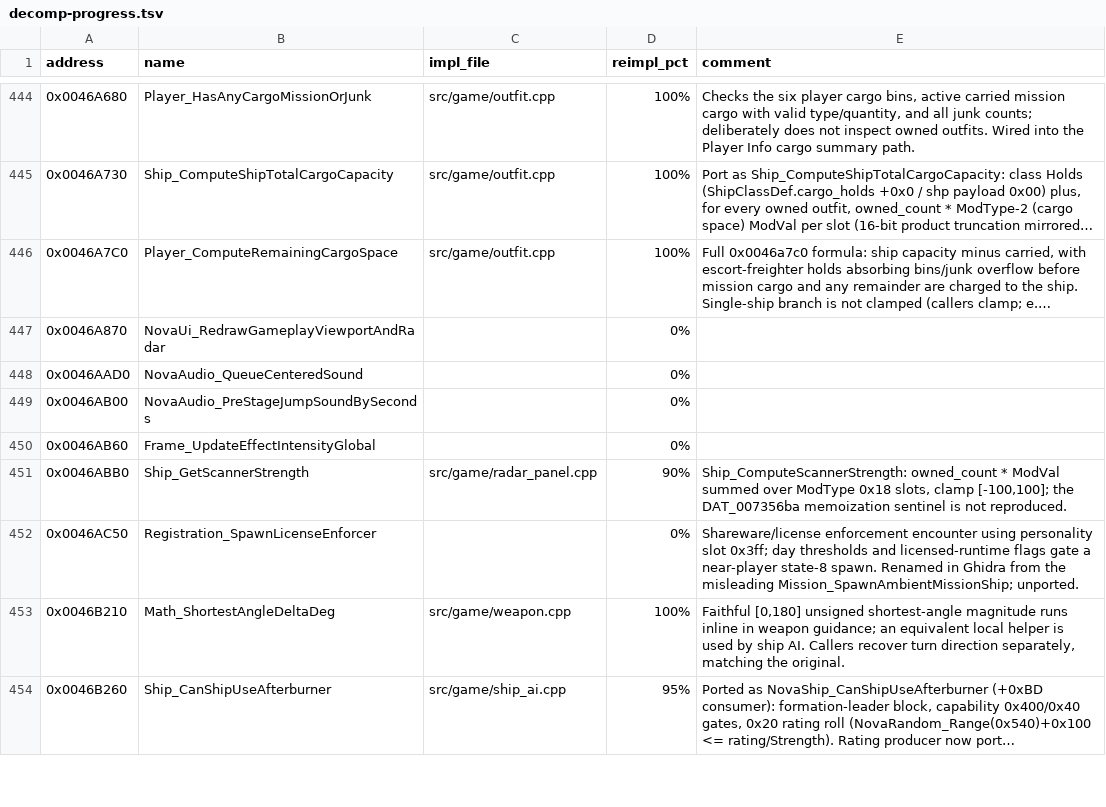
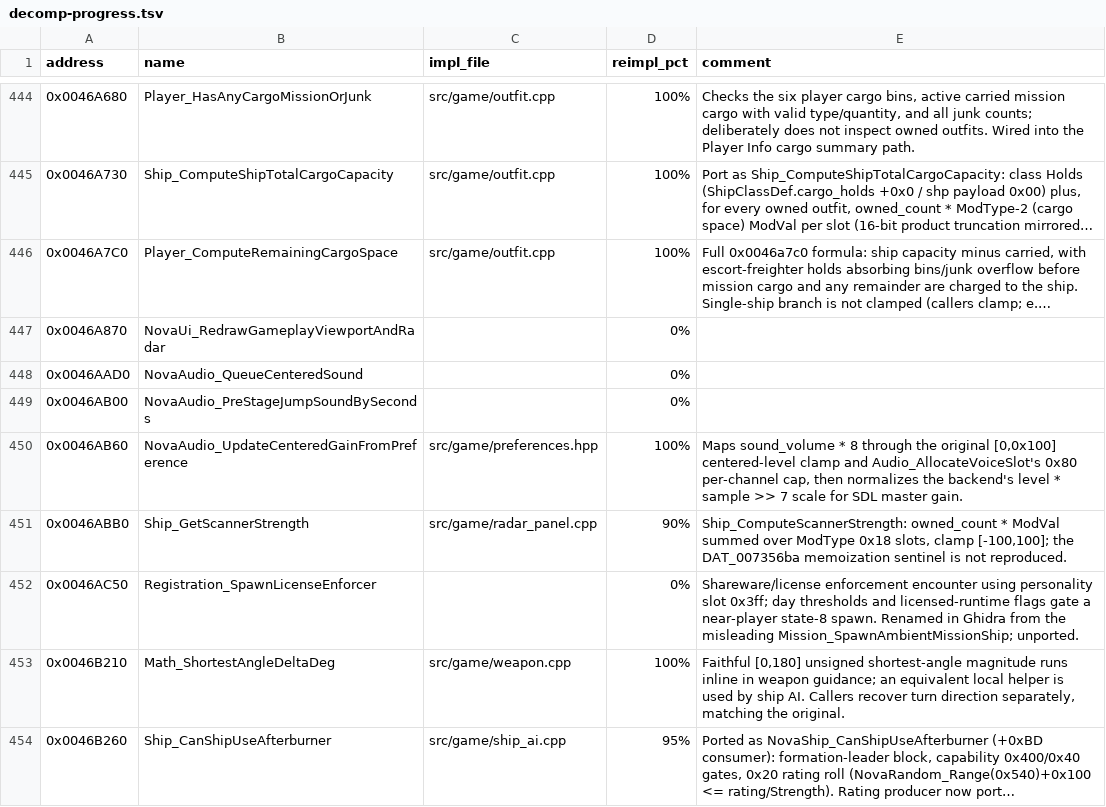
Before and after one commit to wraitii/evnova-decomp, a TSV file: decomp-progress.tsv, drawn as a sheet; only a part is shown, gaps mark what is left out; long unchanged cells end in ….

Commit message:
Match original sound effect gain scale

```diff
--- a/decomp-progress.tsv
+++ b/decomp-progress.tsv
@@ -449,3 +449,3 @@ address	name	impl_file	reimpl_pct	comment
 0x0046AB00	NovaAudio_PreStageJumpSoundBySeconds		0%	
-0x0046AB60	Frame_UpdateEffectIntensityGlobal		0%	
+0x0046AB60	NovaAudio_UpdateCenteredGainFromPreference	src/game/preferences.hpp	100%	Maps sound_volume * 8 through the original [0,0x100] centered-level clamp and Audio_AllocateVoiceSlot's 0x80 per-channel cap, then normalizes the backend's level * sample >> 7 scale for SDL master gain.
 0x0046ABB0	Ship_GetScannerStrength	src/game/radar_panel.cpp	90%	Ship_ComputeScannerStrength: owned_count * ModVal summed over ModType 0x18 slots, clamp [-100,100]; the DAT_007356ba memoization sentinel is not reproduced.
```
Also changed, not shown: 5 other files.
